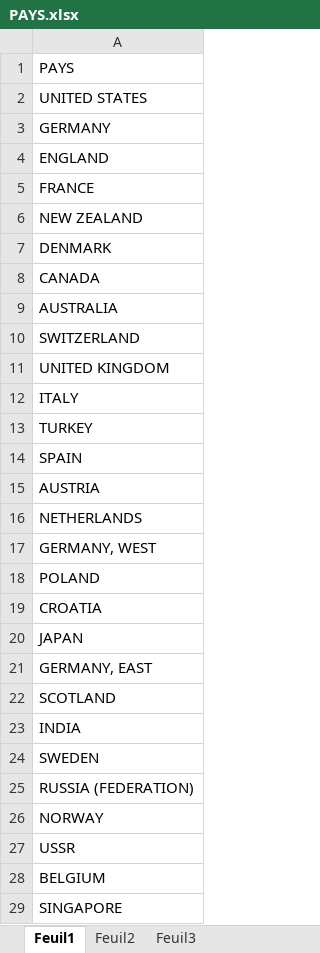
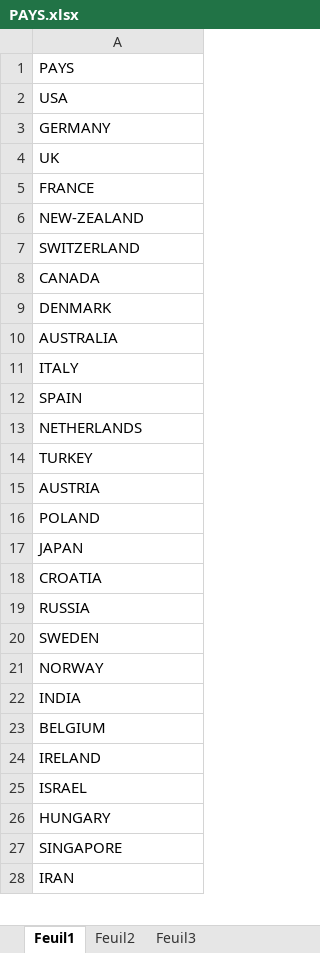
Before and after one commit to CassieChausse/BE-M1, an Excel workbook: Base de données/PAYS.xlsx, sheet Feuil1, drawn as a sheet; only a part is shown; the shorter side is filled out with more unchanged rows; values as stored, in another font and other column widths than the file's, no borders; removed rows and columns are numbered as before the commit, all else as after; the diff covers the shown part only; the diff names each change by its address in the sheet, - before the commit and + after, or states it on an @@ line.

```diff
--- a/Base de données/PAYS.xlsx (sheet Feuil1)
+++ b/Base de données/PAYS.xlsx (sheet Feuil1)
-A2: UNITED STATES
+A2: USA
-A4: ENGLAND
+A4: UK
-A6: NEW ZEALAND
+A6: NEW-ZEALAND
-row 10: SWITZERLAND
+row 7: SWITZERLAND
-row 8: CANADA
+row 8: CANADA
-row 11: UNITED KINGDOM
-row 14: SPAIN
+row 12: SPAIN
-row 16: NETHERLANDS
+row 13: NETHERLANDS
-row 17: GERMANY, WEST
+row 17: JAPAN
-A19: JAPAN
+A19: RUSSIA
-A20: GERMANY, EAST
+A20: SWEDEN
-A21: SCOTLAND
+A21: NORWAY
-row 24: SWEDEN
-row 25: RUSSIA (FEDERATION)
-row 26: NORWAY
-row 27: USSR
-row 31: IRELAND
+row 24: IRELAND
-row 30: ISRAEL
+row 25: ISRAEL
-row 33: HUNGARY
+row 26: HUNGARY
```
Also changed, not shown: 1 added row, 1 removed row and 4 edited cells elsewhere in this sheet, Base de données/LA.xlsx, Base de données/insert into/PAYS.xlsx, 6 other files.
